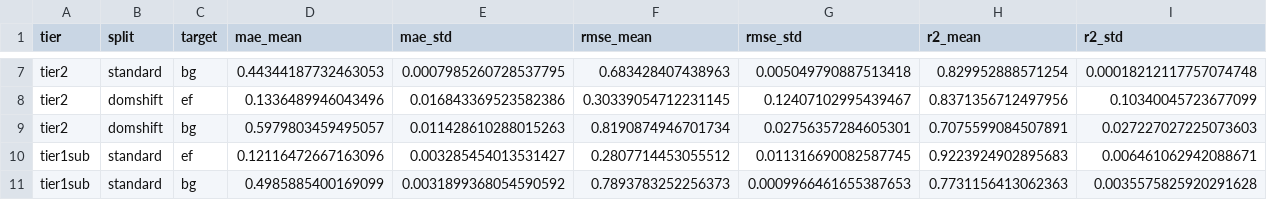
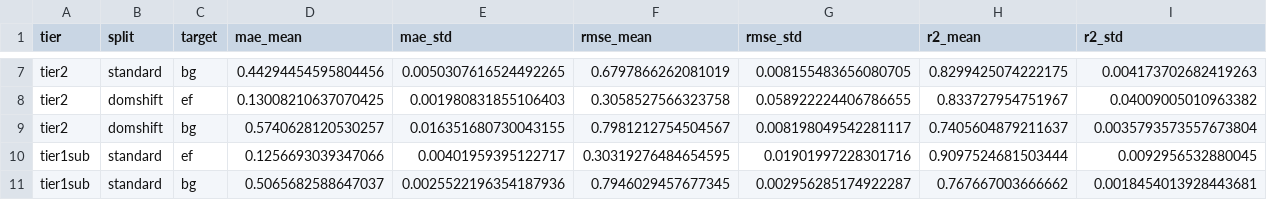
Before and after one commit to tyy0811/crystal-prop-bench, a CSV file: results/tables/benchmark.csv, drawn as a sheet; only a part is shown, gaps mark what is left out; the diff covers the shown part only; the diff names each change by its address in the sheet, - before the commit and + after, or states it on an @@ line.

```diff
--- a/results/tables/benchmark.csv
+++ b/results/tables/benchmark.csv
-D7 (mae_mean): 0.44344187732463053
+D7 (mae_mean): 0.44294454595804456
-E7 (mae_std): 0.0007985260728537795
+E7 (mae_std): 0.0050307616524492265
-F7 (rmse_mean): 0.683428407438963
+F7 (rmse_mean): 0.6797866262081019
-G7 (rmse_std): 0.005049790887513418
+G7 (rmse_std): 0.008155483656080705
-H7 (r2_mean): 0.829952888571254
+H7 (r2_mean): 0.8299425074222175
-I7 (r2_std): 0.00018212117757074748
+I7 (r2_std): 0.004173702682419263
-D8 (mae_mean): 0.1336489946043496
+D8 (mae_mean): 0.13008210637070425
-E8 (mae_std): 0.016843369523582386
+E8 (mae_std): 0.001980831855106403
-F8 (rmse_mean): 0.30339054712231145
+F8 (rmse_mean): 0.3058527566323758
-G8 (rmse_std): 0.12407102995439467
+G8 (rmse_std): 0.058922224406786655
-H8 (r2_mean): 0.8371356712497956
+H8 (r2_mean): 0.833727954751967
-I8 (r2_std): 0.10340045723677099
+I8 (r2_std): 0.04009005010963382
-D9 (mae_mean): 0.5979803459495057
+D9 (mae_mean): 0.5740628120530257
-E9 (mae_std): 0.011428610288015263
+E9 (mae_std): 0.016351680730043155
-F9 (rmse_mean): 0.8190874946701734
+F9 (rmse_mean): 0.7981212754504567
-G9 (rmse_std): 0.02756357284605301
+G9 (rmse_std): 0.008198049542281117
-H9 (r2_mean): 0.7075599084507891
+H9 (r2_mean): 0.7405604879211637
-I9 (r2_std): 0.027227027225073603
+I9 (r2_std): 0.0035793573557673804
-D10 (mae_mean): 0.12116472667163096
+D10 (mae_mean): 0.1256693039347066
-E10 (mae_std): 0.003285454013531427
+E10 (mae_std): 0.00401959395122717
-F10 (rmse_mean): 0.2807714453055512
+F10 (rmse_mean): 0.30319276484654595
-G10 (rmse_std): 0.011316690082587745
+G10 (rmse_std): 0.01901997228301716
-H10 (r2_mean): 0.9223924902895683
+H10 (r2_mean): 0.9097524681503444
-I10 (r2_std): 0.006461062942088671
+I10 (r2_std): 0.0092956532880045
-D11 (mae_mean): 0.4985885400169099
+D11 (mae_mean): 0.5065682588647037
-E11 (mae_std): 0.0031899368054590592
+E11 (mae_std): 0.0025522196354187936
-F11 (rmse_mean): 0.7893783252256373
+F11 (rmse_mean): 0.7946029457677345
-G11 (rmse_std): 0.0009966461655387653
+G11 (rmse_std): 0.002956285174922287
-H11 (r2_mean): 0.7731156413062363
+H11 (r2_mean): 0.767667003666662
-I11 (r2_std): 0.0035575825920291628
+I11 (r2_std): 0.0018454013928443681
```
Also changed, not shown: 27 edited cells elsewhere in this file, results/tables/calibration_sweep.csv, results/tables/domain_shift.csv, 17 other files.
